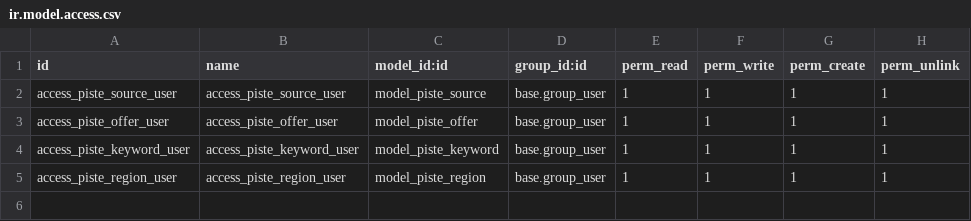
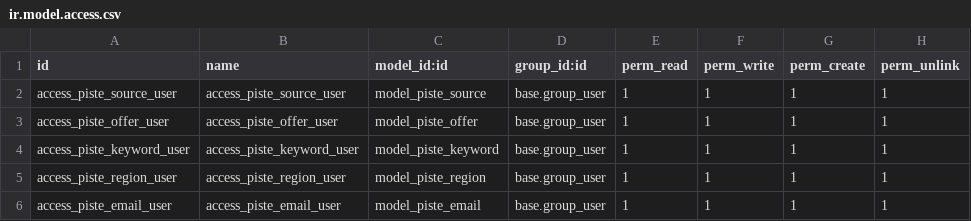
Before and after one commit to yosrbelkhouja2002-creator/CRM-MODULE-V6.0, a CSV file: security/ir.model.access.csv, drawn as a sheet; the diff names each change by its address in the sheet, - before the commit and + after, or states it on an @@ line.

```diff
--- a/security/ir.model.access.csv
+++ b/security/ir.model.access.csv
+row 6: access_piste_email_user | access_piste_email_user | model_piste_email | base.group_user | 1 | 1 | 1 | 1
```
Also changed, not shown: 8 other files.
